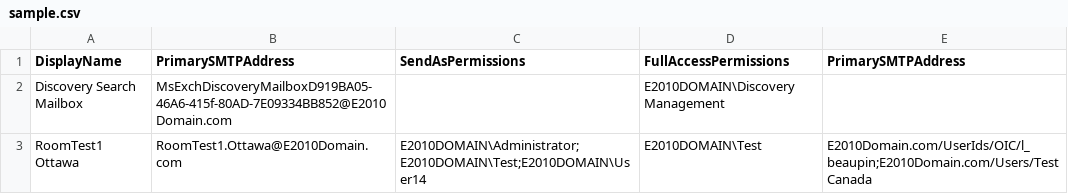
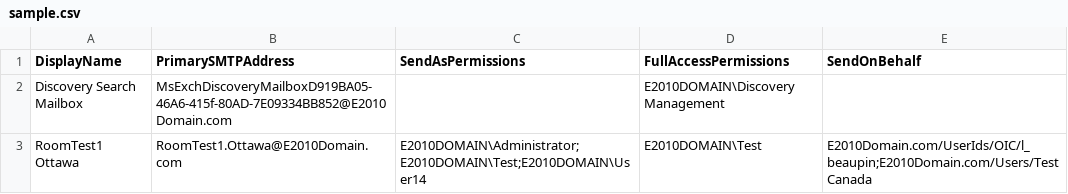
Before and after one commit to SammyKrosoft/PowerShell, a CSV file: Export-MailboxFASAPermissions/sample.csv, drawn as a sheet.

```diff
--- a/Export-MailboxFASAPermissions/sample.csv
+++ b/Export-MailboxFASAPermissions/sample.csv
@@ -1,2 +1,2 @@
-DisplayName, PrimarySMTPAddress, SendAsPermissions, FullAccessPermissions, PrimarySMTPAddress
+DisplayName, PrimarySMTPAddress, SendAsPermissions, FullAccessPermissions, SendOnBehalf
 Discovery Search Mailbox,MsExchDiscoveryMailboxD919BA05-46A6-415f-80AD-7E09334BB852@E2010Domain.com,,E2010DOMAIN\Discovery Management,
```
Also changed, not shown: 1 other file.
